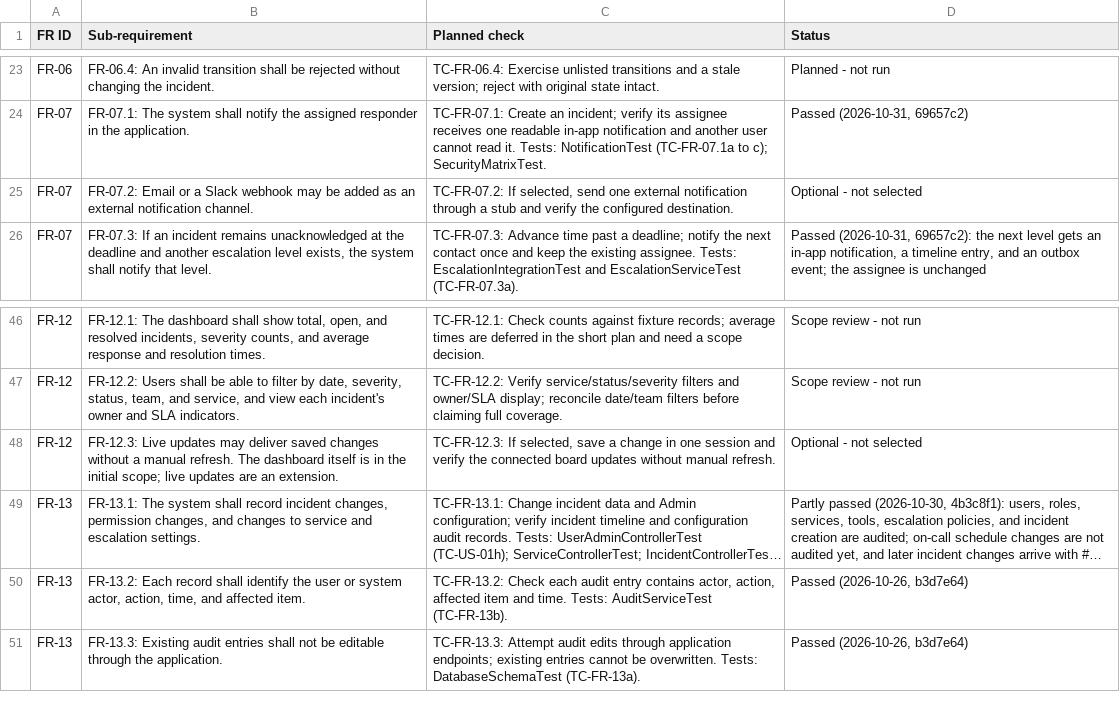
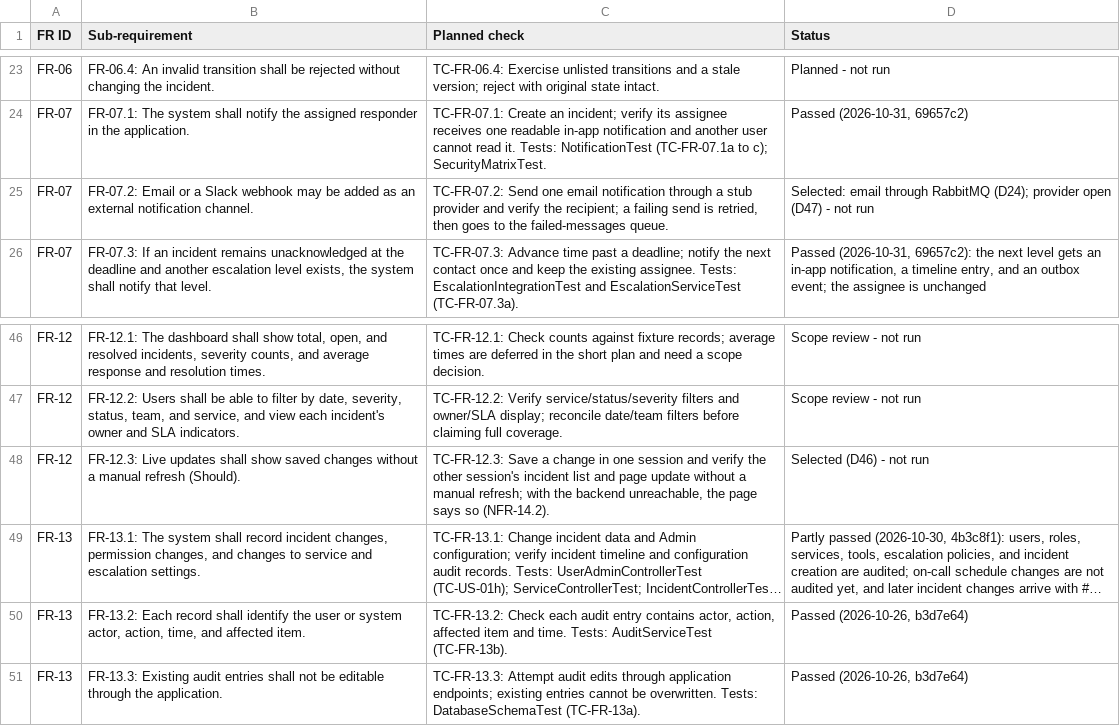
Before and after one commit to Shane07p/DevOps-Incident-Management-System, a CSV file: docs/TRACEABILITY.csv, drawn as a sheet; only a part is shown, gaps mark what is left out; long unchanged cells end in …; the diff names each change by its address in the sheet, - before the commit and + after, or states it on an @@ line.

Commit message:
docs: HLD v4, RabbitMQ for email and AI jobs, live updates without Redis (D24, D46, D47)

```diff
--- a/docs/TRACEABILITY.csv
+++ b/docs/TRACEABILITY.csv
-C25 (Planned check): TC-FR-07.2: If selected, send one external notification through a stub and verify the configured destination.
+C25 (Planned check): TC-FR-07.2: Send one email notification through a stub provider and verify the recipient; a failing send is retried, then goes to the failed-messages queue.
-D25 (Status): Optional - not selected
+D25 (Status): Selected: email through RabbitMQ (D24); provider open (D47) - not run
-B48 (Sub-requirement): …Live updates may deliver saved changes without a manual refresh. The dashboard itself is in the initial scope; live updates are an extension.
+B48 (Sub-requirement): …Live updates shall show saved changes without a manual refresh (Should).
-C48 (Planned check): TC-FR-12.3: If selected, save a change in one session and verify the connected board updates without manual refresh.
+C48 (Planned check): TC-FR-12.3: Save a change in one session and verify the other session's incident list and page update without a manual refresh; with the backend unreachable, the page says so (NFR-14.2).
-D48 (Status): Optional - not selected
+D48 (Status): Selected (D46) - not run
```
Also changed, not shown: 9 other files.
